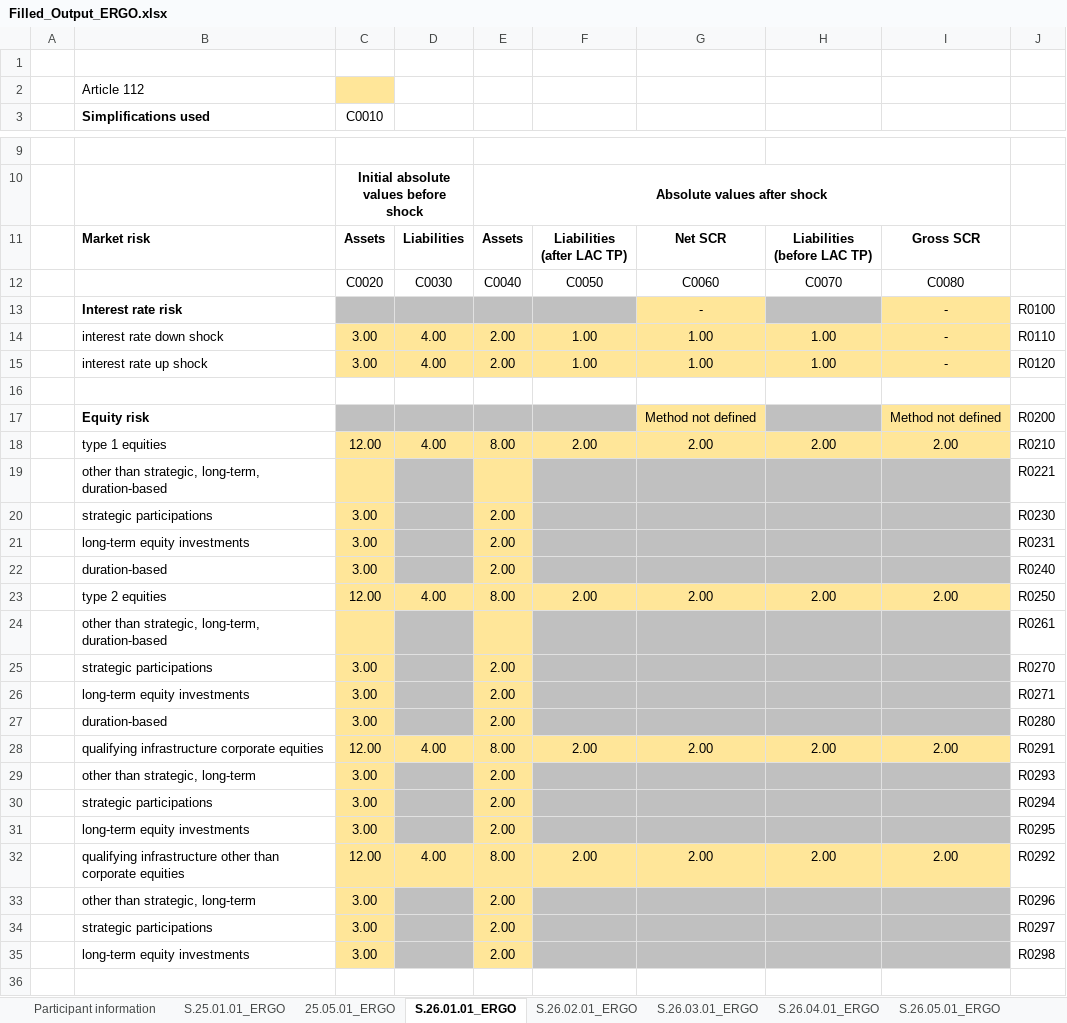
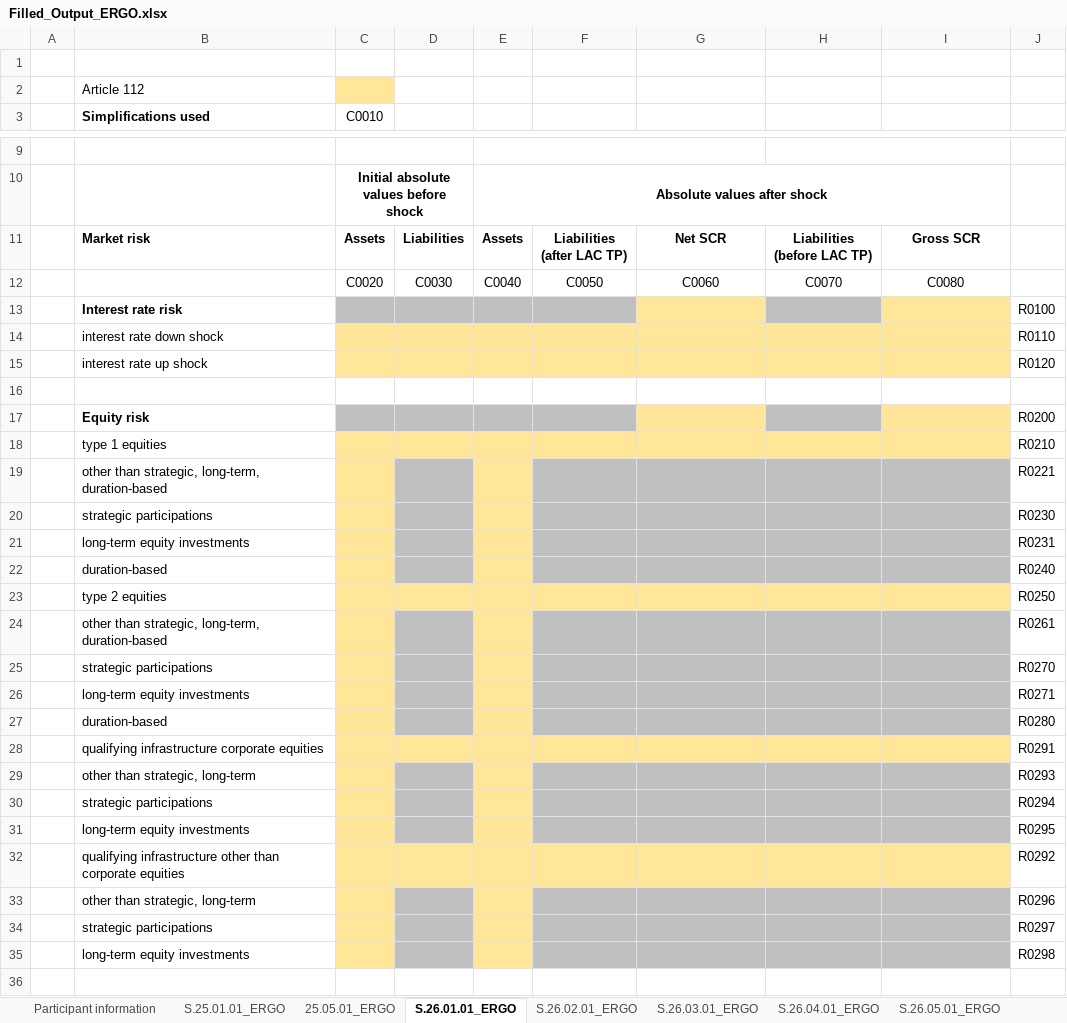
Before and after one commit to SolvMates/SolvMate, an Excel workbook: outputs/Filled_Output_ERGO.xlsx, sheet S.26.01.01_ERGO, drawn as a sheet; only a part is shown, gaps mark what is left out; values as stored, in another font and other column widths than the file's, no borders; removed rows and columns are numbered as before the commit, all else as after; the diff covers the shown part only; the diff names each change by its address in the sheet, - before the commit and + after, or states it on an @@ line.

```diff
--- a/outputs/Filled_Output_ERGO.xlsx (sheet S.26.01.01_ERGO)
+++ b/outputs/Filled_Output_ERGO.xlsx (sheet S.26.01.01_ERGO)
-G13: -
+G13: (empty)
-I13: -
+I13: (empty)
-row 14:  | interest rate down shock | 3.00 | 4.00 | 2.00 | 1.00 | 1.00 | 1.00 | - | R0110
-row 15:  | interest rate up shock | 3.00 | 4.00 | 2.00 | 1.00 | 1.00 | 1.00 | - | R0120
+row 14:  | interest rate down shock |  |  |  |  |  |  |  | R0110
+row 15:  | interest rate up shock |  |  |  |  |  |  |  | R0120
-G17: Method not defined
+G17: (empty)
-I17: Method not defined
+I17: (empty)
-row 18:  | type 1 equities | 12.00 | 4.00 | 8.00 | 2.00 | 2.00 | 2.00 | 2.00 | R0210
+row 18:  | type 1 equities |  |  |  |  |  |  |  | R0210
-C20:C22 (C0010): 3.00
+C20:C22 (C0010): (empty)
-E20:E22: 2.00
+E20:E22: (empty)
-row 23:  | type 2 equities | 12.00 | 4.00 | 8.00 | 2.00 | 2.00 | 2.00 | 2.00 | R0250
+row 23:  | type 2 equities |  |  |  |  |  |  |  | R0250
-C25:C27 (C0010): 3.00
+C25:C27 (C0010): (empty)
-E25:E27: 2.00
+E25:E27: (empty)
-row 28:  | qualifying infrastructure corporate equities | 12.00 | 4.00 | 8.00 | 2.00 | 2.00 | 2.00 | 2.00 | R0291
-row 29:  | other than strategic, long-term | 3.00 |  | 2.00 |  |  |  |  | R0293
-row 30:  | strategic participations | 3.00 |  | 2.00 |  |  |  |  | R0294
-row 31:  | long-term equity investments | 3.00 |  | 2.00 |  |  |  |  | R0295
-row 32:  | qualifying infrastructure other than corporate equities | 12.00 | 4.00 | 8.00 | 2.00 | 2.00 | 2.00 | 2.00 | R0292
-row 33:  | other than strategic, long-term | 3.00 |  | 2.00 |  |  |  |  | R0296
-row 34:  | strategic participations | 3.00 |  | 2.00 |  |  |  |  | R0297
-row 35:  | long-term equity investments | 3.00 |  | 2.00 |  |  |  |  | R0298
+row 28:  | qualifying infrastructure corporate equities |  |  |  |  |  |  |  | R0291
+row 29:  | other than strategic, long-term |  |  |  |  |  |  |  | R0293
+row 30:  | strategic participations |  |  |  |  |  |  |  | R0294
+row 31:  | long-term equity investments |  |  |  |  |  |  |  | R0295
+row 32:  | qualifying infrastructure other than corporate equities |  |  |  |  |  |  |  | R0292
+row 33:  | other than strategic, long-term |  |  |  |  |  |  |  | R0296
+row 34:  | strategic participations |  |  |  |  |  |  |  | R0297
+row 35:  | long-term equity investments |  |  |  |  |  |  |  | R0298
```
Also changed, not shown: 15 added rows, 15 removed rows and 4 edited cells elsewhere in this sheet, sheet S.26.02.01_ERGO, 8 other files.
